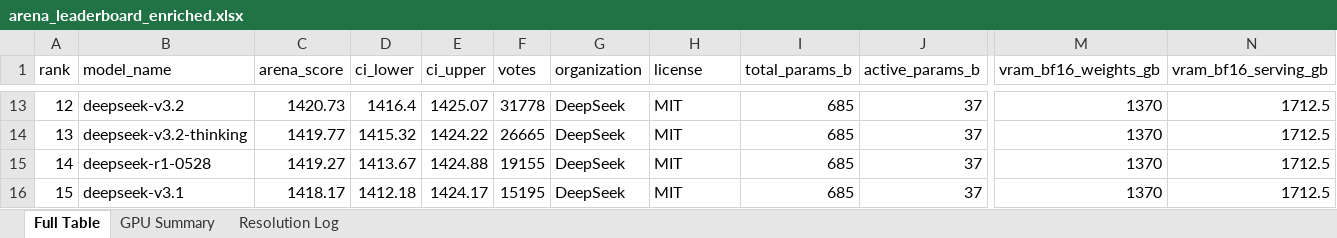
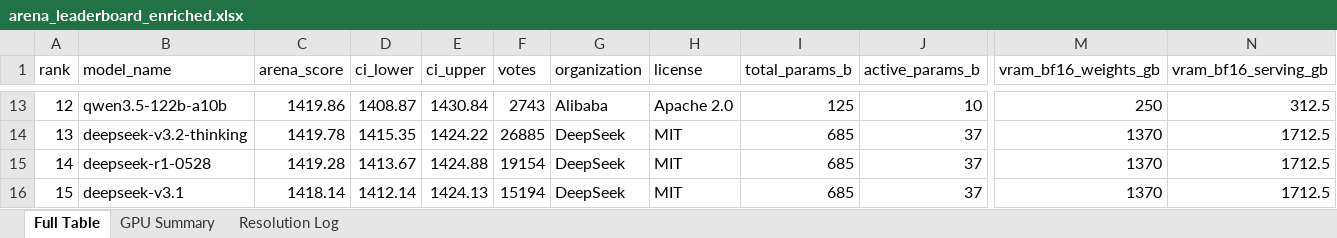
Before and after one commit to kmvaidya/llm-arena-vram-calc, an Excel workbook: arena_enrichment/output/arena_leaderboard_enriched.xlsx, sheet Full Table, drawn as a sheet; only a part is shown, gaps mark what is left out; values as stored, in another font and other column widths than the file's, no cell formats; the diff covers the shown part only; the diff names each change by its address in the sheet, - before the commit and + after, or states it on an @@ line.

```diff
--- a/arena_enrichment/output/arena_leaderboard_enriched.xlsx (sheet Full Table)
+++ b/arena_enrichment/output/arena_leaderboard_enriched.xlsx (sheet Full Table)
-B13 (model_name): deepseek-v3.2
+B13 (model_name): qwen3.5-122b-a10b
-C13 (arena_score): 1420.73
+C13 (arena_score): 1419.86
-D13 (ci_lower): 1416.4
+D13 (ci_lower): 1408.87
-E13 (ci_upper): 1425.07
+E13 (ci_upper): 1430.84
-F13 (votes): 31778
+F13 (votes): 2743
-G13 (organization): DeepSeek
+G13 (organization): Alibaba
-H13 (license): MIT
+H13 (license): Apache 2.0
-I13 (total_params_b): 685
+I13 (total_params_b): 125
-J13 (active_params_b): 37
+J13 (active_params_b): 10
-M13 (vram_bf16_weights_gb): 1370
+M13 (vram_bf16_weights_gb): 250
-N13 (vram_bf16_serving_gb): 1712.5
+N13 (vram_bf16_serving_gb): 312.5
-C14 (arena_score): 1419.77
+C14 (arena_score): 1419.78
-D14 (ci_lower): 1415.32
+D14 (ci_lower): 1415.35
-F14 (votes): 26665
+F14 (votes): 26885
-C15 (arena_score): 1419.27
+C15 (arena_score): 1419.28
-F15 (votes): 19155
+F15 (votes): 19154
-C16 (arena_score): 1418.17
+C16 (arena_score): 1418.14
-D16 (ci_lower): 1412.18
+D16 (ci_lower): 1412.14
-E16 (ci_upper): 1424.17
+E16 (ci_upper): 1424.13
-F16 (votes): 15195
+F16 (votes): 15194
```
Also changed, not shown: 1 added row, 1 removed row and 691 edited cells elsewhere in this sheet, sheet GPU Summary, sheet Resolution Log, cell formats, 2 other files.
